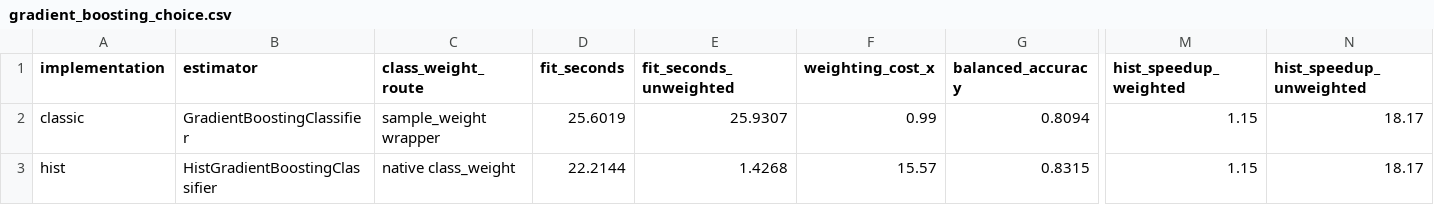
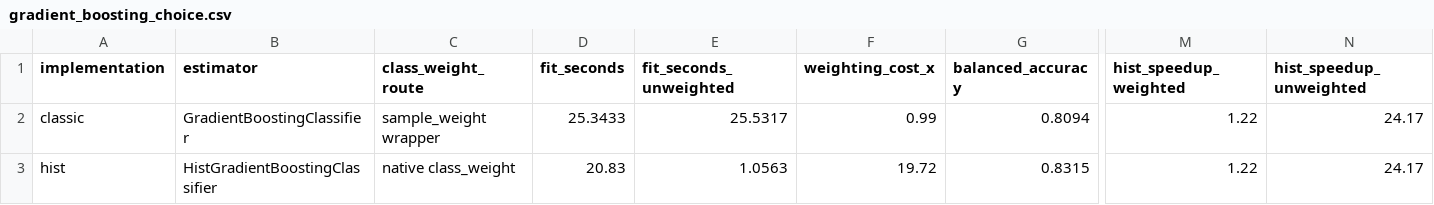
Before and after one commit to prathmesh-ahire/HeartGuard, a CSV file: outputs/04_models/gradient_boosting_choice.csv, drawn as a sheet; only a part is shown, gaps mark what is left out; the diff names each change by its address in the sheet, - before the commit and + after, or states it on an @@ line.

```diff
--- a/outputs/04_models/gradient_boosting_choice.csv
+++ b/outputs/04_models/gradient_boosting_choice.csv
-D2 (fit_seconds): 25.6019
+D2 (fit_seconds): 25.3433
-E2 (fit_seconds_unweighted): 25.9307
+E2 (fit_seconds_unweighted): 25.5317
-M2:M3 (hist_speedup_weighted): 1.15
+M2:M3 (hist_speedup_weighted): 1.22
-N2:N3 (hist_speedup_unweighted): 18.17
+N2:N3 (hist_speedup_unweighted): 24.17
-D3 (fit_seconds): 22.2144
+D3 (fit_seconds): 20.83
-E3 (fit_seconds_unweighted): 1.4268
+E3 (fit_seconds_unweighted): 1.0563
-F3 (weighting_cost_x): 15.57
+F3 (weighting_cost_x): 19.72
```
Also changed, not shown: outputs/00_evidence_index/evidence_index.csv, outputs/04_models/baseline_smoke_metrics.csv, 28 other files.
